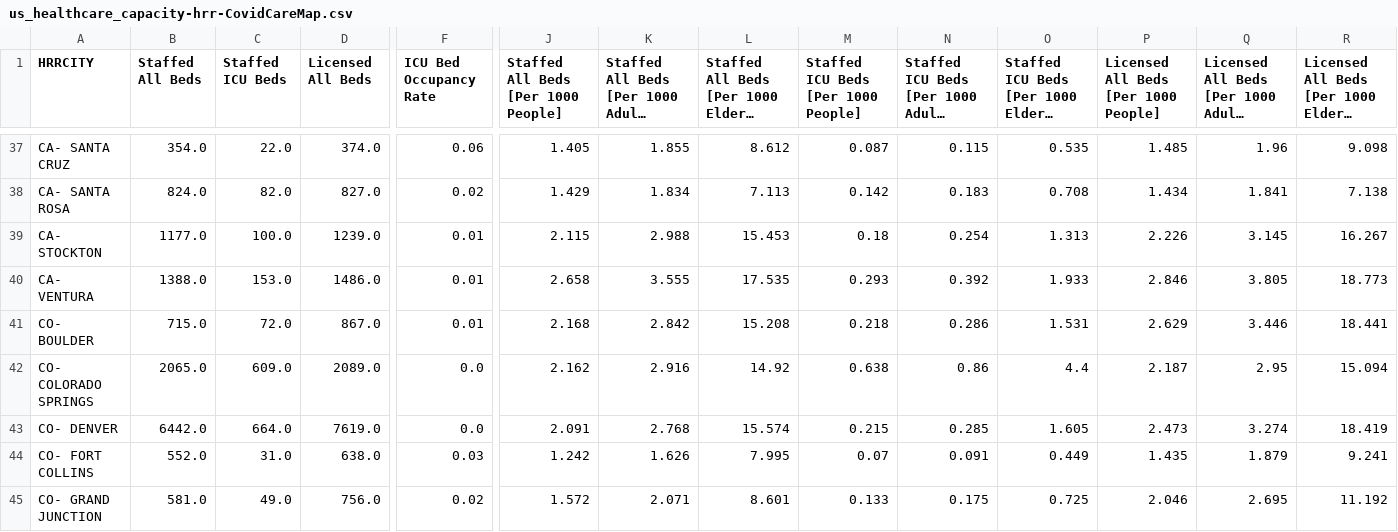
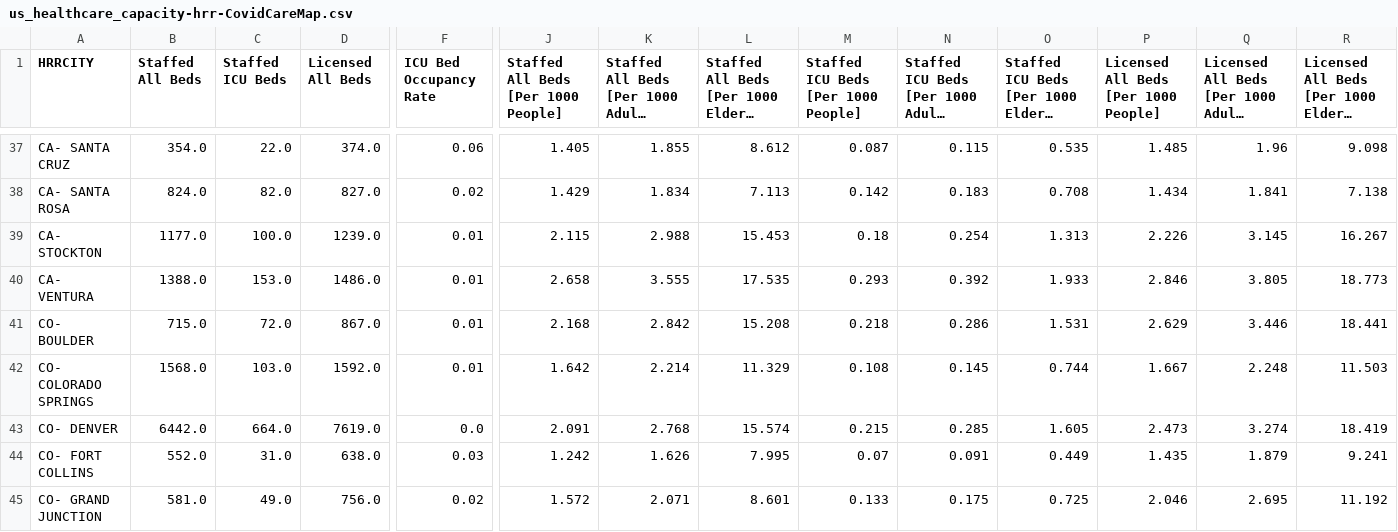
Before and after one commit to covidcaremap/covid19-healthsystemcapacity, a CSV file: data/published/us_healthcare_capacity-hrr-CovidCareMap.csv, drawn as a sheet; only a part is shown, gaps mark what is left out; long unchanged cells end in …; the diff names each change by its address in the sheet, - before the commit and + after, or states it on an @@ line.

```diff
--- a/data/published/us_healthcare_capacity-hrr-CovidCareMap.csv
+++ b/data/published/us_healthcare_capacity-hrr-CovidCareMap.csv
-B42 (Staffed All Beds): 2065.0
+B42 (Staffed All Beds): 1568.0
-C42 (Staffed ICU Beds): 609.0
+C42 (Staffed ICU Beds): 103.0
-D42 (Licensed All Beds): 2089.0
+D42 (Licensed All Beds): 1592.0
-F42 (ICU Bed Occupancy Rate): 0.0
+F42 (ICU Bed Occupancy Rate): 0.01
-J42: 2.162
+J42: 1.642
-K42: 2.916
+K42: 2.214
-L42: 14.92
+L42: 11.329
-M42: 0.638
+M42: 0.108
-N42: 0.86
+N42: 0.145
-O42: 4.4
+O42: 0.744
-P42: 2.187
+P42: 1.667
-Q42: 2.95
+Q42: 2.248
-R42: 15.094
+R42: 11.503
```
Also changed, not shown: data/published/us_healthcare_capacity-county-CovidCareMap.csv, data/published/us_healthcare_capacity-state-CovidCareMap.csv, 10 other files.
